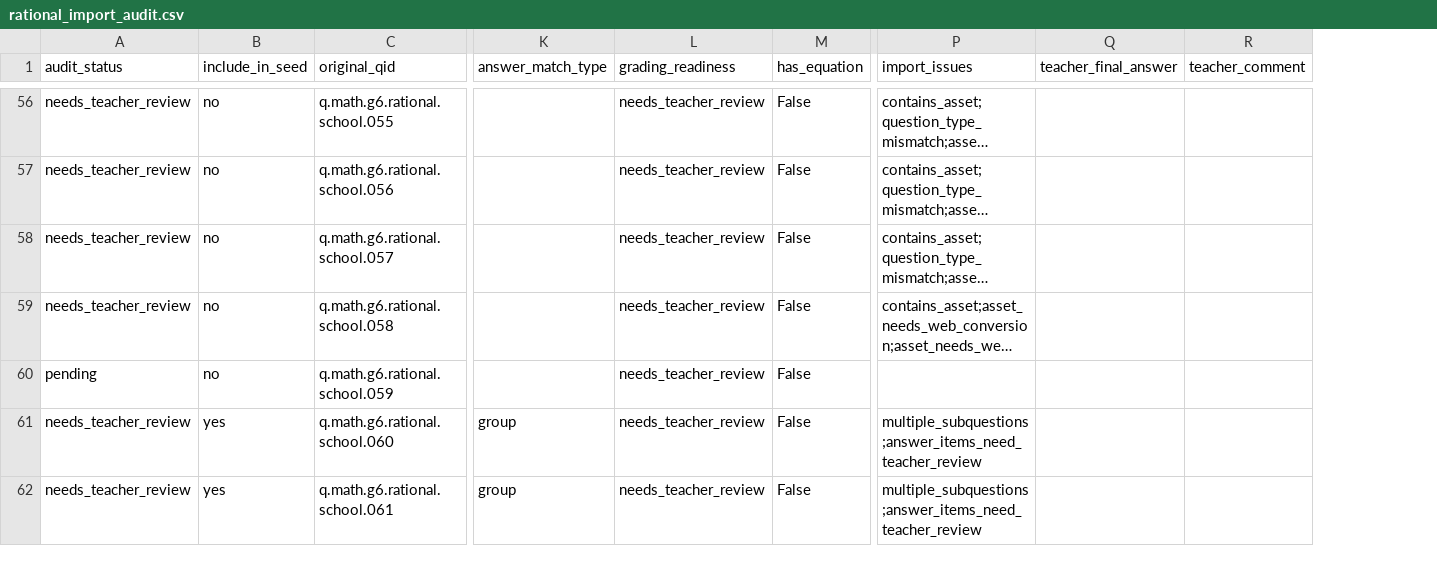
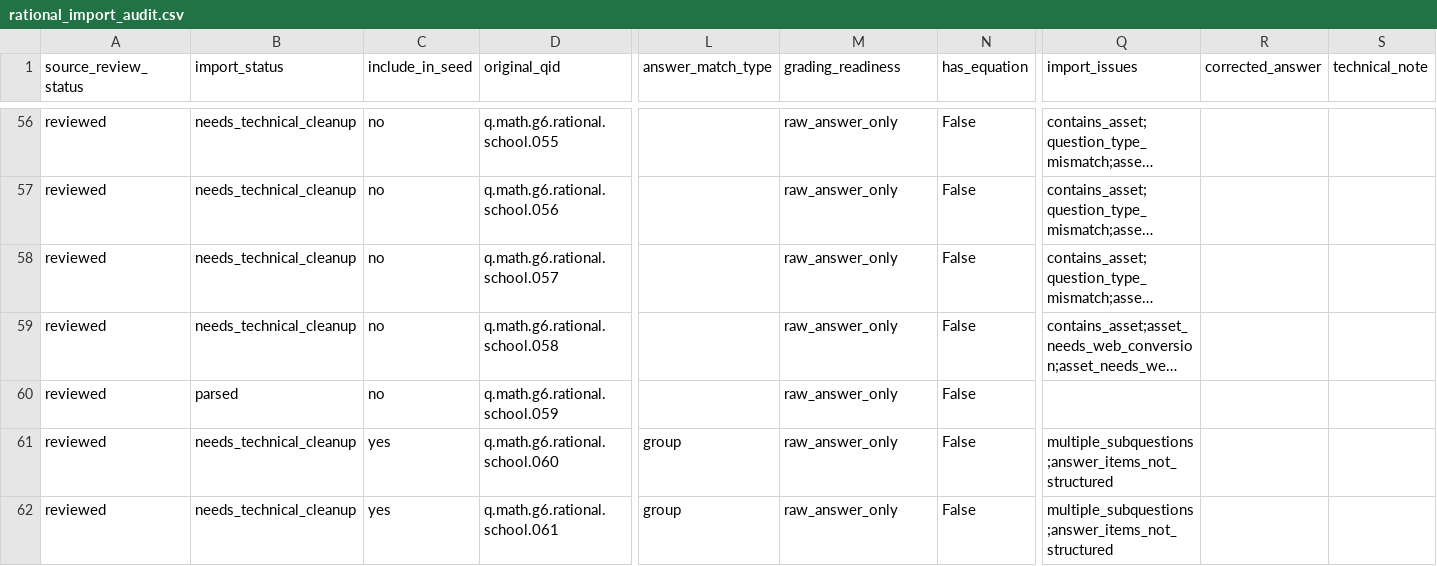
Before and after one commit to Iridescent0914/-agent, a CSV file: data/audit/rational_import_audit.csv, drawn as a sheet; only a part is shown, gaps mark what is left out; long unchanged cells end in …; removed rows and columns are numbered as before the commit, all else as after; the diff covers the shown part only; the diff names each change by its address in the sheet, - before the commit and + after, or states it on an @@ line.

```diff
--- a/data/audit/rational_import_audit.csv
+++ b/data/audit/rational_import_audit.csv
-column A (audit_status), rows 56-62: needs_teacher_review | needs_teacher_review | needs_teacher_review | needs_teacher_review | pending | needs_teacher_review | needs_teacher_review
+column A (source_review_status), rows 56-62: all reviewed
+column B (import_status), rows 56-62: needs_technical_cleanup | needs_technical_cleanup | needs_technical_cleanup | needs_technical_cleanup | parsed | needs_technical_cleanup | needs_technical_cleanup
-column Q (teacher_final_answer), empty
-column R (teacher_comment), empty
+column R (corrected_answer), empty
+column S (technical_note), empty
-M56:M62 (grading_readiness): needs_teacher_review
+M56:M62 (grading_readiness): raw_answer_only
-Q61:Q62 (import_issues): multiple_subquestions;answer_items_need_teacher_review
+Q61:Q62 (import_issues): multiple_subquestions;answer_items_not_structured
```
Also changed, not shown: 144 edited cells elsewhere in this file, 7 other files.
